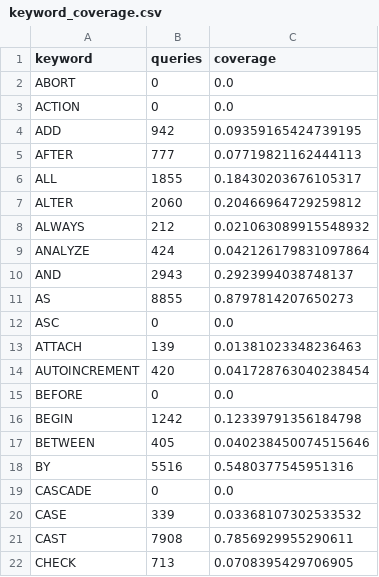
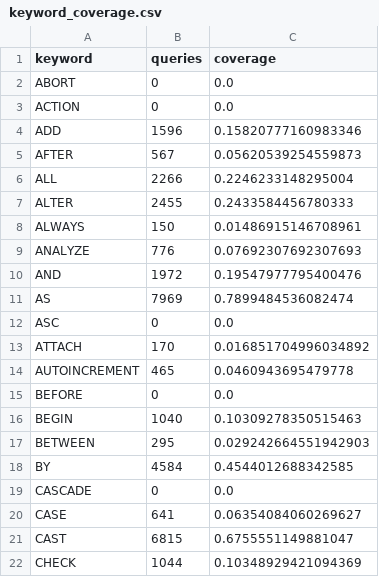
Before and after one commit to lmeller-git/ast-sqlite-test, a CSV file: freq/short/keyword_coverage.csv, drawn as a sheet; only a part is shown; the diff covers the shown part only.

```diff
--- a/freq/short/keyword_coverage.csv
+++ b/freq/short/keyword_coverage.csv
@@ -3,20 +3,20 @@ ABORT,0,0.0
 ACTION,0,0.0
-ADD,942,0.09359165424739195
-AFTER,777,0.07719821162444113
-ALL,1855,0.18430203676105317
-ALTER,2060,0.20466964729259812
-ALWAYS,212,0.021063089915548932
-ANALYZE,424,0.042126179831097864
-AND,2943,0.2923994038748137
-AS,8855,0.8797814207650273
+ADD,1596,0.15820777160983346
+AFTER,567,0.05620539254559873
+ALL,2266,0.2246233148295004
+ALTER,2455,0.2433584456780333
+ALWAYS,150,0.01486915146708961
+ANALYZE,776,0.07692307692307693
+AND,1972,0.19547977795400476
+AS,7969,0.7899484536082474
 ASC,0,0.0
-ATTACH,139,0.01381023348236463
-AUTOINCREMENT,420,0.041728763040238454
+ATTACH,170,0.016851704996034892
+AUTOINCREMENT,465,0.0460943695479778
 BEFORE,0,0.0
-BEGIN,1242,0.12339791356184798
-BETWEEN,405,0.040238450074515646
-BY,5516,0.5480377545951316
+BEGIN,1040,0.10309278350515463
+BETWEEN,295,0.029242664551942903
+BY,4584,0.4544012688342585
 CASCADE,0,0.0
-CASE,339,0.03368107302533532
-CAST,7908,0.7856929955290611
-CHECK,713,0.0708395429706905
+CASE,641,0.06354084060269627
+CAST,6815,0.6755551149881047
+CHECK,1044,0.10348929421094369
```
Also changed, not shown: 132 edited cells elsewhere in this file, freq/long/keyword_coverage.csv, 12 other files.
